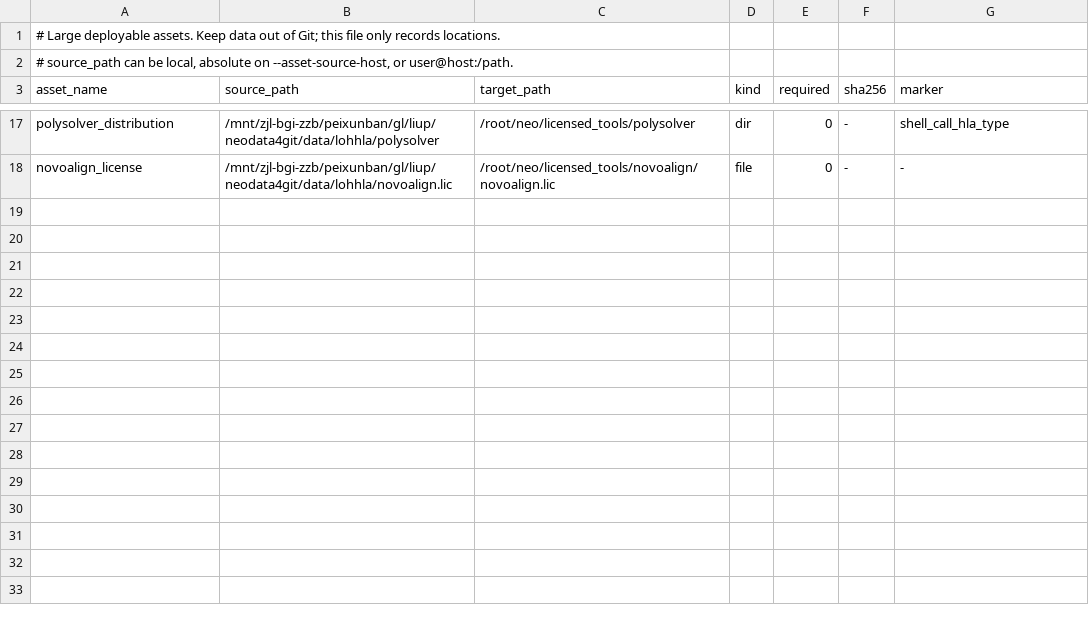
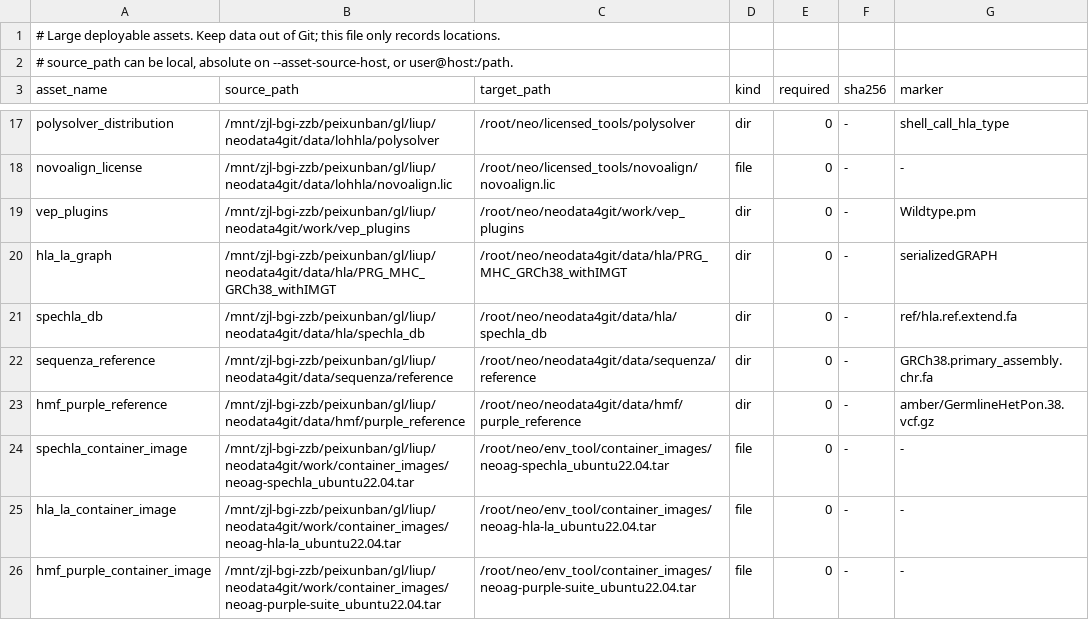
Before and after one commit to lphilomena/neo, a TSV file: configs/assets/production_assets.tsv, drawn as a sheet; only a part is shown, gaps mark what is left out; the diff names each change by its address in the sheet, - before the commit and + after, or states it on an @@ line.

Commit message:
Update remote deploy skill for full tool install

```diff
--- a/configs/assets/production_assets.tsv
+++ b/configs/assets/production_assets.tsv
+row 19: vep_plugins | /mnt/zjl-bgi-zzb/peixunban/gl/liup/neodata4git/work/vep_plugins | /root/neo/neodata4git/work/vep_plugins | dir | 0 | - | Wildtype.pm
+row 20: hla_la_graph | /mnt/zjl-bgi-zzb/peixunban/gl/liup/neodata4git/data/hla/PRG_MHC_GRCh38_withIMGT | /root/neo/neodata4git/data/hla/PRG_MHC_GRCh38_withIMGT | dir | 0 | - | serializedGRAPH
+row 21: spechla_db | /mnt/zjl-bgi-zzb/peixunban/gl/liup/neodata4git/data/hla/spechla_db | /root/neo/neodata4git/data/hla/spechla_db | dir | 0 | - | ref/hla.ref.extend.fa
+row 22: sequenza_reference | /mnt/zjl-bgi-zzb/peixunban/gl/liup/neodata4git/data/sequenza/reference | /root/neo/neodata4git/data/sequenza/reference | dir | 0 | - | GRCh38.primary_assembly.chr.fa
+row 23: hmf_purple_reference | /mnt/zjl-bgi-zzb/peixunban/gl/liup/neodata4git/data/hmf/purple_reference | /root/neo/neodata4git/data/hmf/purple_reference | dir | 0 | - | amber/GermlineHetPon.38.vcf.gz
+row 24: spechla_container_image | /mnt/zjl-bgi-zzb/peixunban/gl/liup/neodata4git/work/container_images/neoag-spechla_ubuntu22.04.tar | /root/neo/env_tool/container_images/neoag-spechla_ubuntu22.04.tar | file | 0 | - | -
+row 25: hla_la_container_image | /mnt/zjl-bgi-zzb/peixunban/gl/liup/neodata4git/work/container_images/neoag-hla-la_ubuntu22.04.tar | /root/neo/env_tool/container_images/neoag-hla-la_ubuntu22.04.tar | file | 0 | - | -
+row 26: hmf_purple_container_image | /mnt/zjl-bgi-zzb/peixunban/gl/liup/neodata4git/work/container_images/neoag-purple-suite_ubuntu22.04.tar | /root/neo/env_tool/container_images/neoag-purple-suite_ubuntu22.04.tar | file | 0 | - | -
```
Also changed, not shown: 7 other files.
